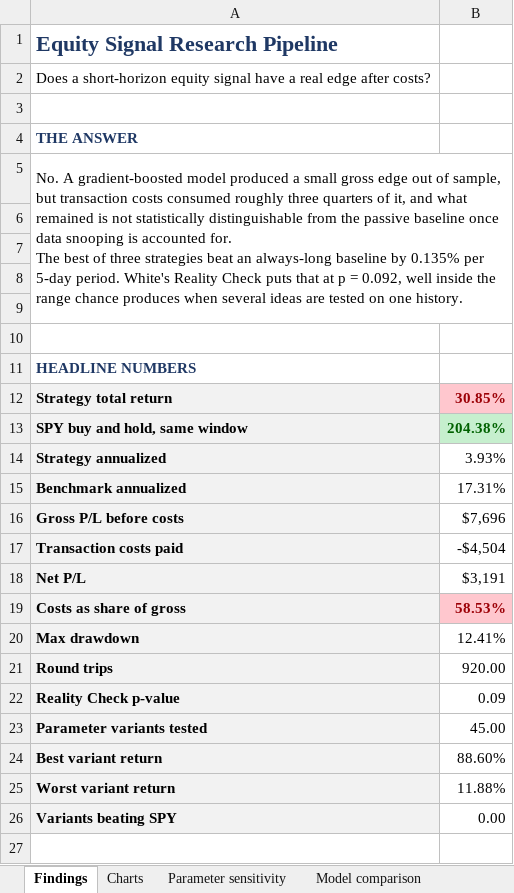
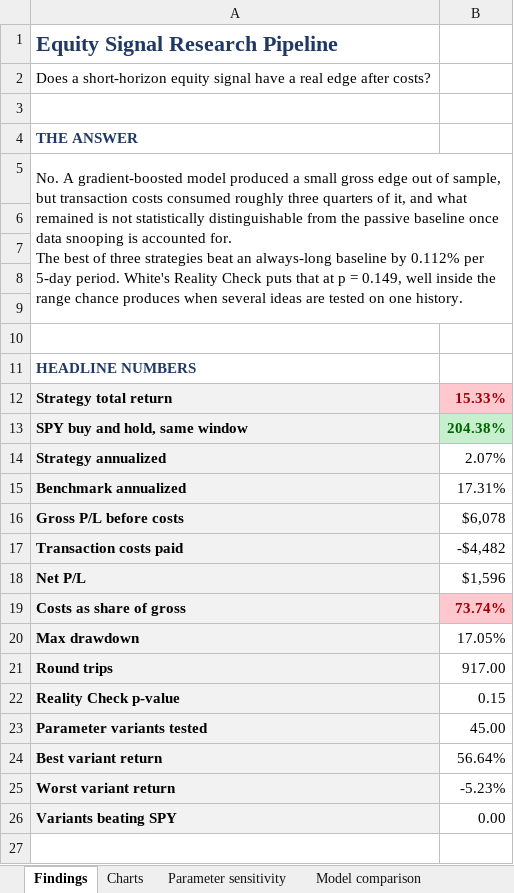
Before and after one commit to mtrinkner/edge-audit, an Excel workbook: reports/dashboard.xlsx, sheet Findings, drawn as a sheet; only a part is shown; values as stored, in another font and other column widths than the file's, no borders; the diff names each change by its address in the sheet, - before the commit and + after, or states it on an @@ line.

```diff
--- a/reports/dashboard.xlsx (sheet Findings)
+++ b/reports/dashboard.xlsx (sheet Findings)
-A5: …baseline by 0.135% per 5-day period. White's Reality Check puts that at p = 0.092, well inside…
+A5: …baseline by 0.112% per 5-day period. White's Reality Check puts that at p = 0.149, well inside…
-B12: 30.85%
+B12: 15.33%
-B14: 3.93%
+B14: 2.07%
-B16: $7,696
+B16: $6,078
-B17: -$4,504
+B17: -$4,482
-B18: $3,191
+B18: $1,596
-B19: 58.53%
+B19: 73.74%
-B20: 12.41%
+B20: 17.05%
-B21: 920.00
+B21: 917.00
-B22: 0.09
+B22: 0.15
-B24: 88.60%
+B24: 56.64%
-B25: 11.88%
+B25: -5.23%
```
Also changed, not shown: sheet Backtest trades, sheet Equity curve, sheet Parameter sensitivity, sheet Fold metrics, sheet Model comparison, sheet Feature importance, 1 more sheet, charts or pictures, 23 other files.
